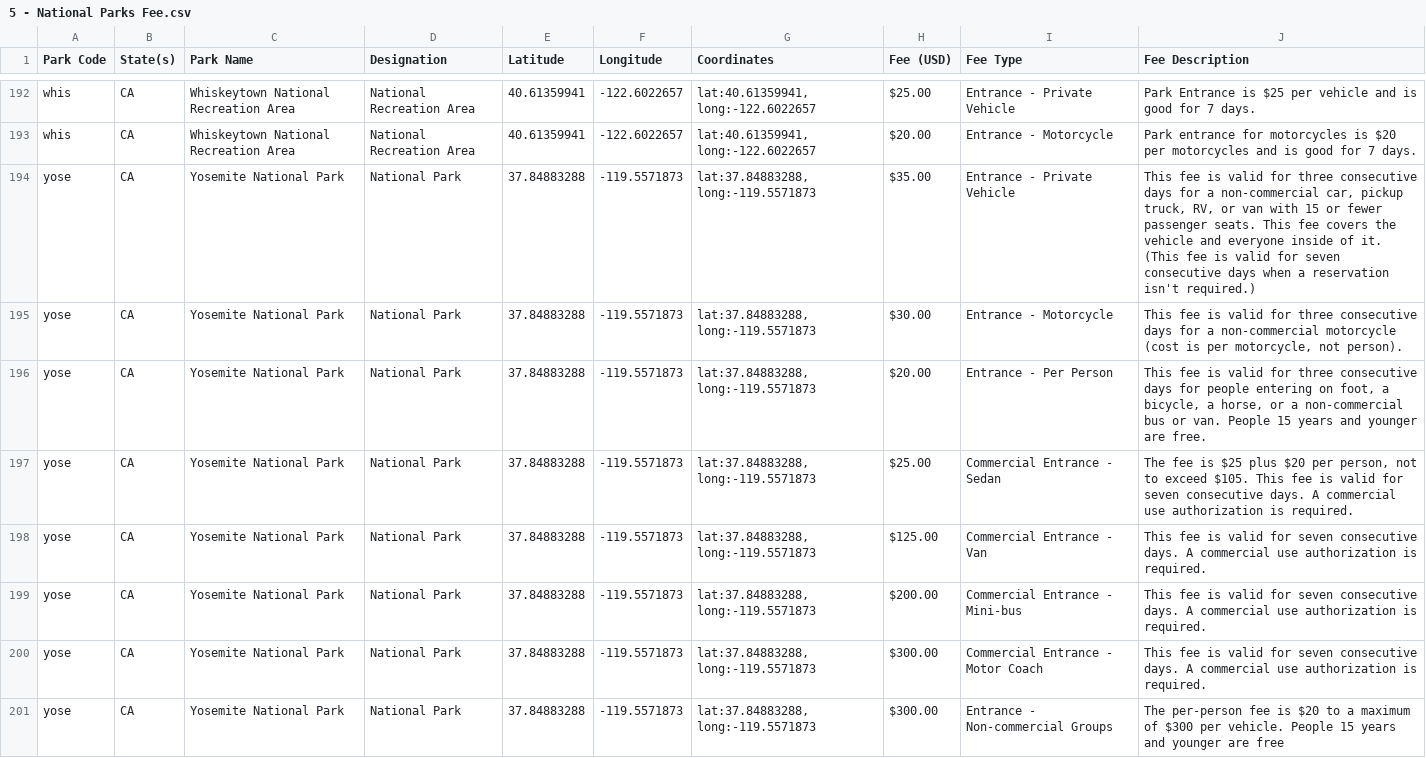
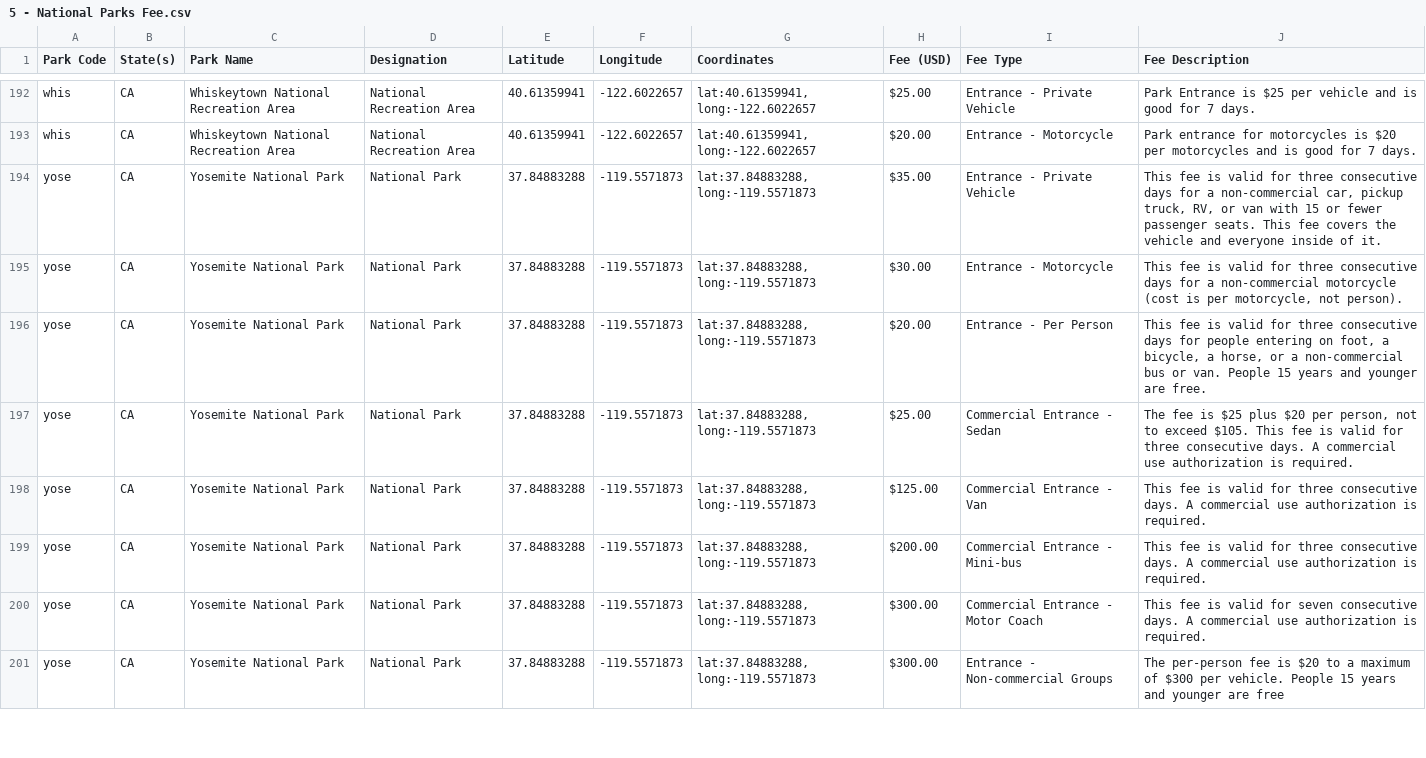
Before and after one commit to gagandeepsinghkhanuja/Data-Visualization-Projects-Tableau, a CSV file: Project3 - National Parks(USA)/Input/5 - National Parks Fee.csv, drawn as a sheet; only a part is shown, gaps mark what is left out; the diff covers the shown part only.

```diff
--- a/Project3 - National Parks(USA)/Input/5 - National Parks Fee.csv
+++ b/Project3 - National Parks(USA)/Input/5 - National Parks Fee.csv
@@ -227,8 +222,8 @@ whis,CA,Whiskeytown National Recreation Area,National Recreation Area,40.6135994
 whis,CA,Whiskeytown National Recreation Area,National Recreation Area,40.61359941,-122.6022657,"lat:40.61359941, long:-122.6022657",$20.00,Entrance - Motorcycle,Park entrance for motorcycles is $20 per motorcycles and is good for 7 days.
-yose,CA,Yosemite National Park,National Park,37.84883288,-119.5571873,"lat:37.84883288, long:-119.5571873",$35.00,Entrance - Private Vehicle,"This fee is valid for three consecutive days for a non-commercial car, pickup truck, RV, or van with 15 or fewer passenger seats. This fee covers the vehicle and everyone inside of it. (This fee is valid for seven consecutive days when a reservation isn't required.)"
+yose,CA,Yosemite National Park,National Park,37.84883288,-119.5571873,"lat:37.84883288, long:-119.5571873",$35.00,Entrance - Private Vehicle,"This fee is valid for three consecutive days for a non-commercial car, pickup truck, RV, or van with 15 or fewer passenger seats. This fee covers the vehicle and everyone inside of it."
 yose,CA,Yosemite National Park,National Park,37.84883288,-119.5571873,"lat:37.84883288, long:-119.5571873",$30.00,Entrance - Motorcycle,"This fee is valid for three consecutive days for a non-commercial motorcycle (cost is per motorcycle, not person)."
 yose,CA,Yosemite National Park,National Park,37.84883288,-119.5571873,"lat:37.84883288, long:-119.5571873",$20.00,Entrance - Per Person,"This fee is valid for three consecutive days for people entering on foot, a bicycle, a horse, or a non-commercial bus or van. People 15 years and younger are free."
-yose,CA,Yosemite National Park,National Park,37.84883288,-119.5571873,"lat:37.84883288, long:-119.5571873",$25.00,Commercial Entrance - Sedan,"The fee is $25 plus $20 per person, not to exceed $105. This fee is valid for seven consecutive days. A commercial use authorization is required."
-yose,CA,Yosemite National Park,National Park,37.84883288,-119.5571873,"lat:37.84883288, long:-119.5571873",$125.00,Commercial Entrance - Van,This fee is valid for seven consecutive days. A commercial use authorization is required.
-yose,CA,Yosemite National Park,National Park,37.84883288,-119.5571873,"lat:37.84883288, long:-119.5571873",$200.00,Commercial Entrance - Mini-bus,This fee is valid for seven consecutive days. A commercial use authorization is required.
+yose,CA,Yosemite National Park,National Park,37.84883288,-119.5571873,"lat:37.84883288, long:-119.5571873",$25.00,Commercial Entrance - Sedan,"The fee is $25 plus $20 per person, not to exceed $105. This fee is valid for three consecutive days. A commercial use authorization is required."
+yose,CA,Yosemite National Park,National Park,37.84883288,-119.5571873,"lat:37.84883288, long:-119.5571873",$125.00,Commercial Entrance - Van,This fee is valid for three consecutive days. A commercial use authorization is required.
+yose,CA,Yosemite National Park,National Park,37.84883288,-119.5571873,"lat:37.84883288, long:-119.5571873",$200.00,Commercial Entrance - Mini-bus,This fee is valid for three consecutive days. A commercial use authorization is required.
 yose,CA,Yosemite National Park,National Park,37.84883288,-119.5571873,"lat:37.84883288, long:-119.5571873",$300.00,Commercial Entrance - Motor Coach,This fee is valid for seven consecutive days. A commercial use authorization is required.
```
Also changed, not shown: 11 added rows, 3 removed rows and 15 edited cells elsewhere in this file.
